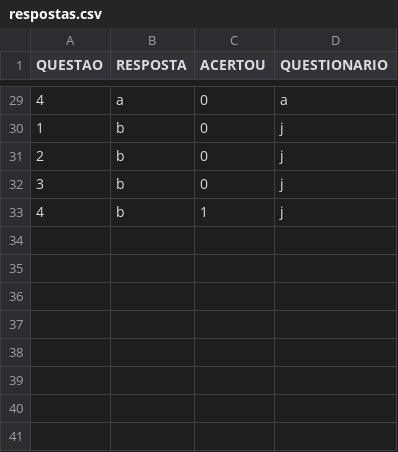
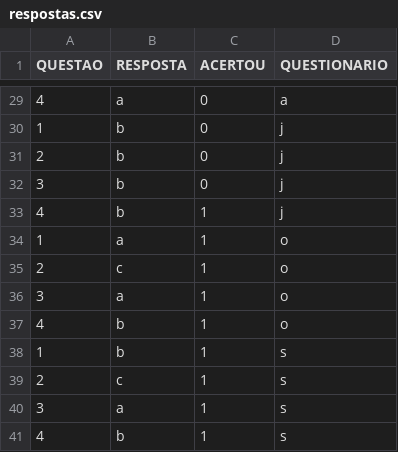
Before and after one commit to BrenoMorim/pimII, a CSV file: questionario/respostas.csv, drawn as a sheet; only a part is shown, gaps mark what is left out.

```diff
--- a/questionario/respostas.csv
+++ b/questionario/respostas.csv
@@ -33 +33,9 @@ QUESTAO,RESPOSTA,ACERTOU,QUESTIONARIO
 4,b,1,j
+1,a,1,o
+2,c,1,o
+3,a,1,o
+4,b,1,o
+1,b,1,s
+2,c,1,s
+3,a,1,s
+4,b,1,s
```
Also changed, not shown: 3 other files.
